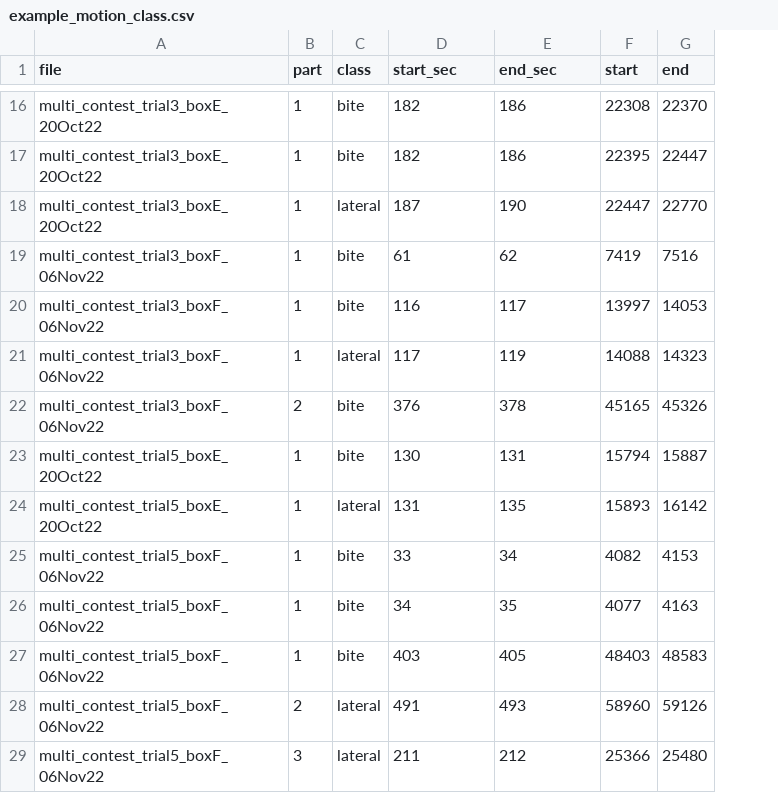
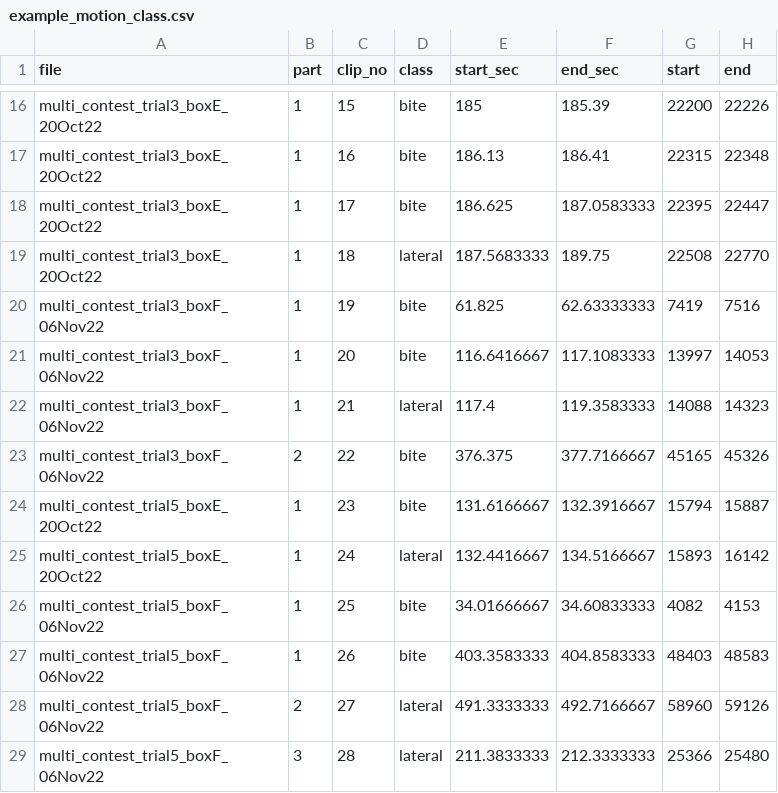
Before and after one commit to NooriChoi/VTK_2023_behavior_classification, a CSV file: data/example_motion_class.csv, drawn as a sheet; only a part is shown, gaps mark what is left out; removed rows and columns are numbered as before the commit, all else as after; the diff covers the shown part only; the diff names each change by its address in the sheet, - before the commit and + after, or states it on an @@ line.

```diff
--- a/data/example_motion_class.csv
+++ b/data/example_motion_class.csv
+column C (clip_no), row 16: 15; rows 18-29: 17 | 18 | 19 | 20 | 21 | 22 | 23 | 24 | 25 | 26 | 27 | 28
-E16 (start_sec): 182
+E16 (start_sec): 185
-F16 (end_sec): 186
+F16 (end_sec): 185.39
-G16 (start): 22308
+G16 (start): 22200
-H16 (end): 22370
+H16 (end): 22226
+row 17: multi_contest_trial3_boxE_20Oct22 | 1 | 16 | bite | 186.13 | 186.41 | 22315 | 22348
-E18 (start_sec): 182
+E18 (start_sec): 186.625
-F18 (end_sec): 186
+F18 (end_sec): 187.0583333
-E19 (start_sec): 187
+E19 (start_sec): 187.5683333
-F19 (end_sec): 190
+F19 (end_sec): 189.75
-G19 (start): 22447
+G19 (start): 22508
-E20 (start_sec): 61
+E20 (start_sec): 61.825
-F20 (end_sec): 62
+F20 (end_sec): 62.63333333
-E21 (start_sec): 116
+E21 (start_sec): 116.6416667
-F21 (end_sec): 117
+F21 (end_sec): 117.1083333
-E22 (start_sec): 117
+E22 (start_sec): 117.4
-F22 (end_sec): 119
+F22 (end_sec): 119.3583333
-E23 (start_sec): 376
+E23 (start_sec): 376.375
-F23 (end_sec): 378
+F23 (end_sec): 377.7166667
-E24 (start_sec): 130
+E24 (start_sec): 131.6166667
-F24 (end_sec): 131
+F24 (end_sec): 132.3916667
-E25 (start_sec): 131
+E25 (start_sec): 132.4416667
-F25 (end_sec): 135
+F25 (end_sec): 134.5166667
-E26 (start_sec): 33
+E26 (start_sec): 34.01666667
-F26 (end_sec): 34
+F26 (end_sec): 34.60833333
-row 26: multi_contest_trial5_boxF_06Nov22 | 1 | bite | 34 | 35 | 4077 | 4163
-E27 (start_sec): 403
+E27 (start_sec): 403.3583333
-F27 (end_sec): 405
+F27 (end_sec): 404.8583333
-E28 (start_sec): 491
+E28 (start_sec): 491.3333333
-F28 (end_sec): 493
+F28 (end_sec): 492.7166667
-E29 (start_sec): 211
+E29 (start_sec): 211.3833333
-F29 (end_sec): 212
+F29 (end_sec): 212.3333333
```
Also changed, not shown: 29 edited cells elsewhere in this file, 30 other files.
